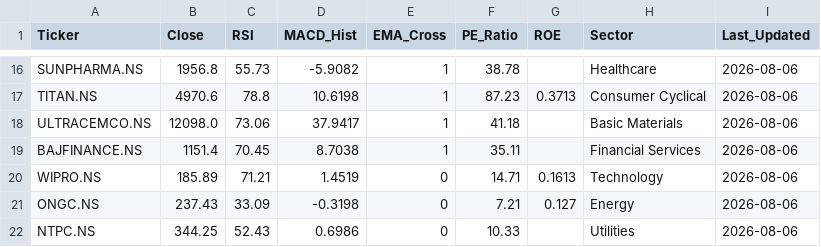
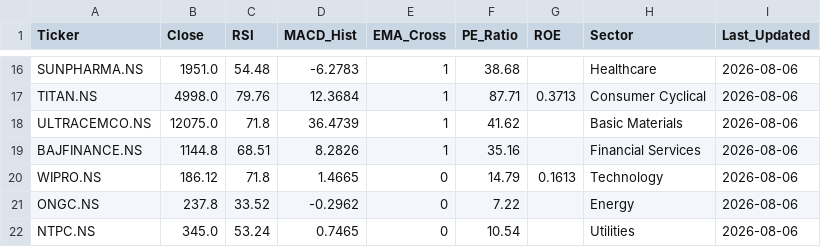
Before and after one commit to nikhilwaghmode55-Dynamite/stock-screener, a CSV file: precomputed_signals.csv, drawn as a sheet; only a part is shown, gaps mark what is left out; the diff covers the shown part only; the diff names each change by its address in the sheet, - before the commit and + after, or states it on an @@ line.

```diff
--- a/precomputed_signals.csv
+++ b/precomputed_signals.csv
-B16 (Close): 1956.8
+B16 (Close): 1951.0
-C16 (RSI): 55.73
+C16 (RSI): 54.48
-D16 (MACD_Hist): -5.9082
+D16 (MACD_Hist): -6.2783
-F16 (PE_Ratio): 38.78
+F16 (PE_Ratio): 38.68
-B17 (Close): 4970.6
+B17 (Close): 4998.0
-C17 (RSI): 78.8
+C17 (RSI): 79.76
-D17 (MACD_Hist): 10.6198
+D17 (MACD_Hist): 12.3684
-F17 (PE_Ratio): 87.23
+F17 (PE_Ratio): 87.71
-B18 (Close): 12098.0
+B18 (Close): 12075.0
-C18 (RSI): 73.06
+C18 (RSI): 71.8
-D18 (MACD_Hist): 37.9417
+D18 (MACD_Hist): 36.4739
-F18 (PE_Ratio): 41.18
+F18 (PE_Ratio): 41.62
-B19 (Close): 1151.4
+B19 (Close): 1144.8
-C19 (RSI): 70.45
+C19 (RSI): 68.51
-D19 (MACD_Hist): 8.7038
+D19 (MACD_Hist): 8.2826
-F19 (PE_Ratio): 35.11
+F19 (PE_Ratio): 35.16
-B20 (Close): 185.89
+B20 (Close): 186.12
-C20 (RSI): 71.21
+C20 (RSI): 71.8
-D20 (MACD_Hist): 1.4519
+D20 (MACD_Hist): 1.4665
-F20 (PE_Ratio): 14.71
+F20 (PE_Ratio): 14.79
-B21 (Close): 237.43
+B21 (Close): 237.8
-C21 (RSI): 33.09
+C21 (RSI): 33.52
-D21 (MACD_Hist): -0.3198
+D21 (MACD_Hist): -0.2962
-F21 (PE_Ratio): 7.21
+F21 (PE_Ratio): 7.22
-G21 (ROE): 0.127
+G21 (ROE): (empty)
-B22 (Close): 344.25
+B22 (Close): 345.0
-C22 (RSI): 52.43
+C22 (RSI): 53.24
-D22 (MACD_Hist): 0.6986
+D22 (MACD_Hist): 0.7465
-F22 (PE_Ratio): 10.33
+F22 (PE_Ratio): 10.54
```
Also changed, not shown: 165 edited cells elsewhere in this file.
